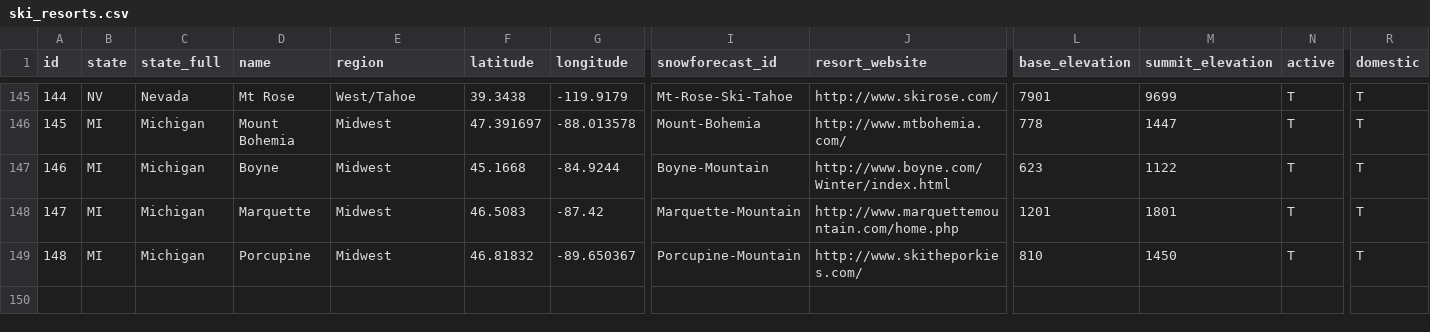
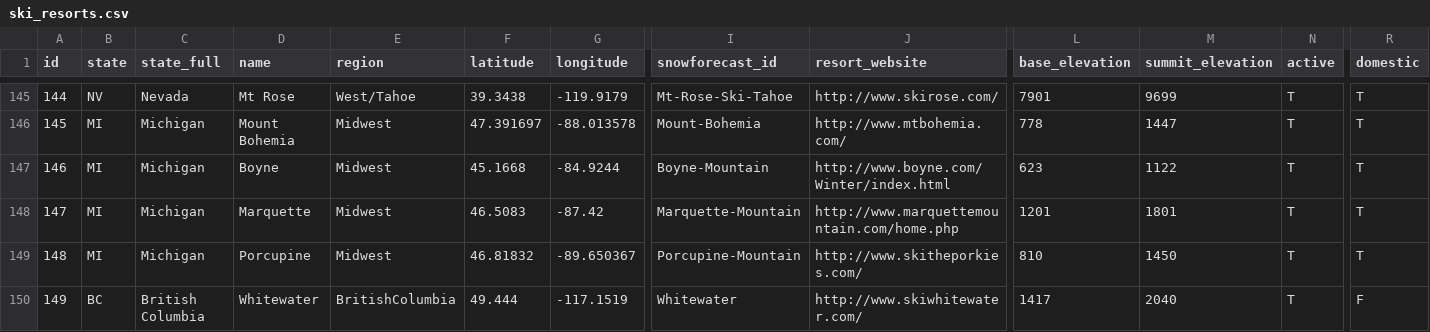
Before and after one commit to eric-fahsl/wsis, a CSV file: python/ski_resorts.csv, drawn as a sheet; only a part is shown, gaps mark what is left out; rows hold the shown columns only; the diff names each change by its address in the sheet, - before the commit and + after, or states it on an @@ line.

Commit message:
added resort for whitewater

```diff
--- a/python/ski_resorts.csv
+++ b/python/ski_resorts.csv
+row 150: 149 | BC | British Columbia | Whitewater | BritishColumbia | 49.444 | -117.1519 | Whitewater | http://www.skiwhitewater.com/ | 1417 | 2040 | T | F
```
